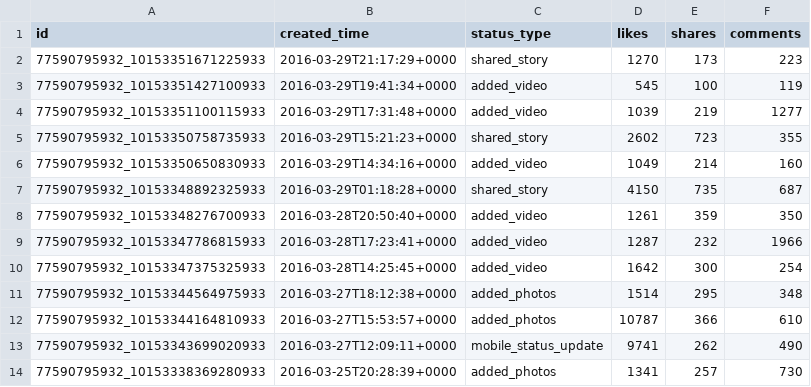
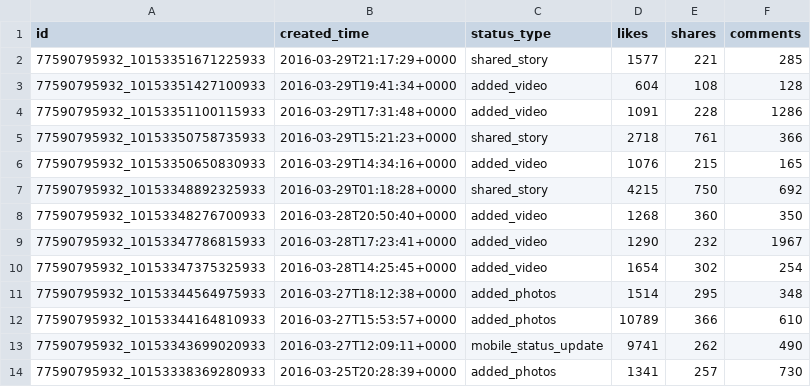
Before and after one commit to dgyurov/Elections2016, a CSV file: data/JohnKasich.csv, drawn as a sheet.

```diff
--- a/data/JohnKasich.csv
+++ b/data/JohnKasich.csv
@@ -1,13 +1,13 @@
 id, created_time, status_type, likes, shares, comments
-77590795932_10153351671225933, 2016-03-29T21:17:29+0000, shared_story, 1270, 173, 223
-77590795932_10153351427100933, 2016-03-29T19:41:34+0000, added_video, 545, 100, 119
-77590795932_10153351100115933, 2016-03-29T17:31:48+0000, added_video, 1039, 219, 1277
-77590795932_10153350758735933, 2016-03-29T15:21:23+0000, shared_story, 2602, 723, 355
-77590795932_10153350650830933, 2016-03-29T14:34:16+0000, added_video, 1049, 214, 160
-77590795932_10153348892325933, 2016-03-29T01:18:28+0000, shared_story, 4150, 735, 687
-77590795932_10153348276700933, 2016-03-28T20:50:40+0000, added_video, 1261, 359, 350
-77590795932_10153347786815933, 2016-03-28T17:23:41+0000, added_video, 1287, 232, 1966
-77590795932_10153347375325933, 2016-03-28T14:25:45+0000, added_video, 1642, 300, 254
+77590795932_10153351671225933, 2016-03-29T21:17:29+0000, shared_story, 1577, 221, 285
+77590795932_10153351427100933, 2016-03-29T19:41:34+0000, added_video, 604, 108, 128
+77590795932_10153351100115933, 2016-03-29T17:31:48+0000, added_video, 1091, 228, 1286
+77590795932_10153350758735933, 2016-03-29T15:21:23+0000, shared_story, 2718, 761, 366
+77590795932_10153350650830933, 2016-03-29T14:34:16+0000, added_video, 1076, 215, 165
+77590795932_10153348892325933, 2016-03-29T01:18:28+0000, shared_story, 4215, 750, 692
+77590795932_10153348276700933, 2016-03-28T20:50:40+0000, added_video, 1268, 360, 350
+77590795932_10153347786815933, 2016-03-28T17:23:41+0000, added_video, 1290, 232, 1967
+77590795932_10153347375325933, 2016-03-28T14:25:45+0000, added_video, 1654, 302, 254
 77590795932_10153344564975933, 2016-03-27T18:12:38+0000, added_photos, 1514, 295, 348
-77590795932_10153344164810933, 2016-03-27T15:53:57+0000, added_photos, 10787, 366, 610
+77590795932_10153344164810933, 2016-03-27T15:53:57+0000, added_photos, 10789, 366, 610
 77590795932_10153343699020933, 2016-03-27T12:09:11+0000, mobile_status_update, 9741, 262, 490
```
Also changed, not shown: data/DonaldTrump.csv, data/berniesanders.csv, 8 other files.
